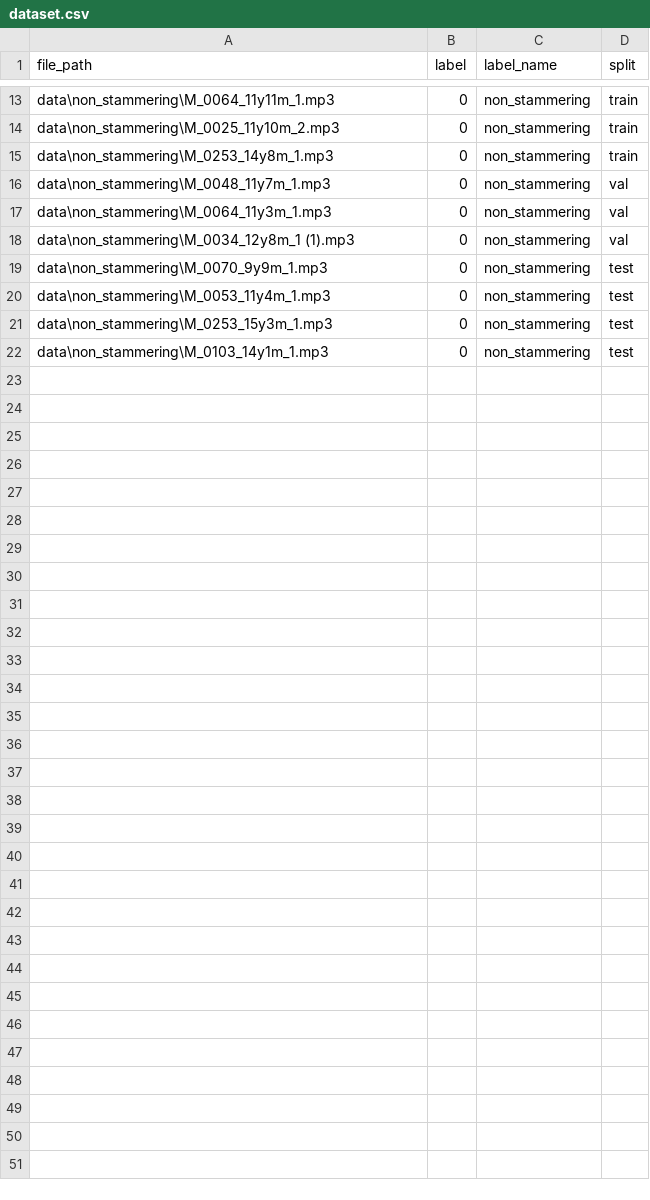
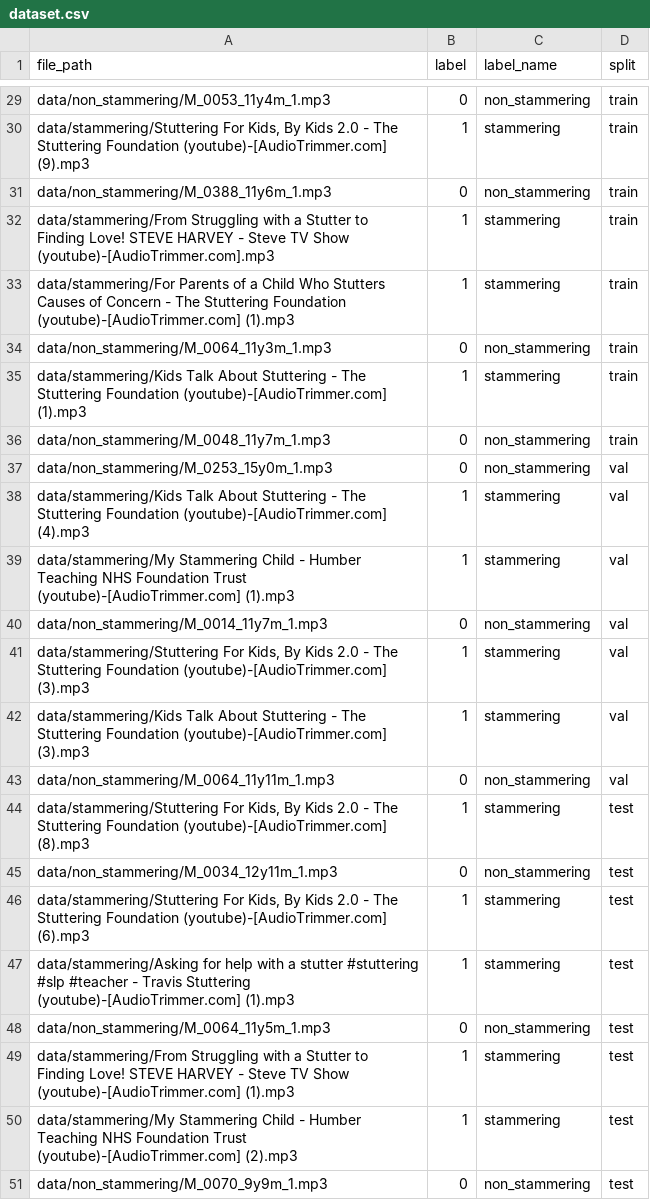
Before and after one commit to ApexArbiter/stammering-model-training-wavevec2.0, a CSV file: data/dataset.csv, drawn as a sheet; only a part is shown, gaps mark what is left out; removed rows and columns are numbered as before the commit, all else as after; the diff covers the shown part only; the diff names each change by its address in the sheet, - before the commit and + after, or states it on an @@ line.

```diff
--- a/data/dataset.csv
+++ b/data/dataset.csv
-A29 (file_path): data\non_stammering\M_0064_11y11m_1.mp3
+A29 (file_path): data/non_stammering/M_0053_11y4m_1.mp3
+row 30: data/stammering/Stuttering For Kids, By Kids 2.0 - The Stuttering Foundation (youtube)-[AudioTrimmer.com] (9).mp3 | 1 | stammering | train
+row 31: data/non_stammering/M_0388_11y6m_1.mp3 | 0 | non_stammering | train
+row 32: data/stammering/From Struggling with a Stutter to Finding Love! STEVE HARVEY - Steve TV Show (youtube)-[AudioTrimmer.com].mp3 | 1 | stammering | train
+row 33: data/stammering/For Parents of a Child Who Stutters Causes of Concern - The Stuttering Foundation (youtube)-[AudioTrimmer.com] (1).mp3 | 1 | stammering | train
-A34 (file_path): data\non_stammering\M_0025_11y10m_2.mp3
+A34 (file_path): data/non_stammering/M_0064_11y3m_1.mp3
+row 35: data/stammering/Kids Talk About Stuttering - The Stuttering Foundation (youtube)-[AudioTrimmer.com] (1).mp3 | 1 | stammering | train
-A36 (file_path): data\non_stammering\M_0253_14y8m_1.mp3
+A36 (file_path): data/non_stammering/M_0048_11y7m_1.mp3
-A37 (file_path): data\non_stammering\M_0048_11y7m_1.mp3
+A37 (file_path): data/non_stammering/M_0253_15y0m_1.mp3
+row 38: data/stammering/Kids Talk About Stuttering - The Stuttering Foundation (youtube)-[AudioTrimmer.com] (4).mp3 | 1 | stammering | val
+row 39: data/stammering/My Stammering Child - Humber Teaching NHS Foundation Trust (youtube)-[AudioTrimmer.com] (1).mp3 | 1 | stammering | val
-A40 (file_path): data\non_stammering\M_0064_11y3m_1.mp3
+A40 (file_path): data/non_stammering/M_0014_11y7m_1.mp3
+row 41: data/stammering/Stuttering For Kids, By Kids 2.0 - The Stuttering Foundation (youtube)-[AudioTrimmer.com] (3).mp3 | 1 | stammering | val
+row 42: data/stammering/Kids Talk About Stuttering - The Stuttering Foundation (youtube)-[AudioTrimmer.com] (3).mp3 | 1 | stammering | val
-A43 (file_path): data\non_stammering\M_0034_12y8m_1 (1).mp3
+A43 (file_path): data/non_stammering/M_0064_11y11m_1.mp3
-row 19: data\non_stammering\M_0070_9y9m_1.mp3 | 0 | non_stammering | test
+row 44: data/stammering/Stuttering For Kids, By Kids 2.0 - The Stuttering Foundation (youtube)-[AudioTrimmer.com] (8).mp3 | 1 | stammering | test
-A45 (file_path): data\non_stammering\M_0053_11y4m_1.mp3
+A45 (file_path): data/non_stammering/M_0034_12y11m_1.mp3
+row 46: data/stammering/Stuttering For Kids, By Kids 2.0 - The Stuttering Foundation (youtube)-[AudioTrimmer.com] (6).mp3 | 1 | stammering | test
+row 47: data/stammering/Asking for help with a stutter #stuttering #slp #teacher - Travis Stuttering (youtube)-[AudioTrimmer.com] (1).mp3 | 1 | stammering | test
-A48 (file_path): data\non_stammering\M_0253_15y3m_1.mp3
+A48 (file_path): data/non_stammering/M_0064_11y5m_1.mp3
+row 49: data/stammering/From Struggling with a Stutter to Finding Love! STEVE HARVEY - Steve TV Show (youtube)-[AudioTrimmer.com] (1).mp3 | 1 | stammering | test
+row 50: data/stammering/My Stammering Child - Humber Teaching NHS Foundation Trust (youtube)-[AudioTrimmer.com] (2).mp3 | 1 | stammering | test
-A51 (file_path): data\non_stammering\M_0103_14y1m_1.mp3
+A51 (file_path): data/non_stammering/M_0070_9y9m_1.mp3
```
Also changed, not shown: 16 added rows and 11 edited cells elsewhere in this file, 3 other files.
